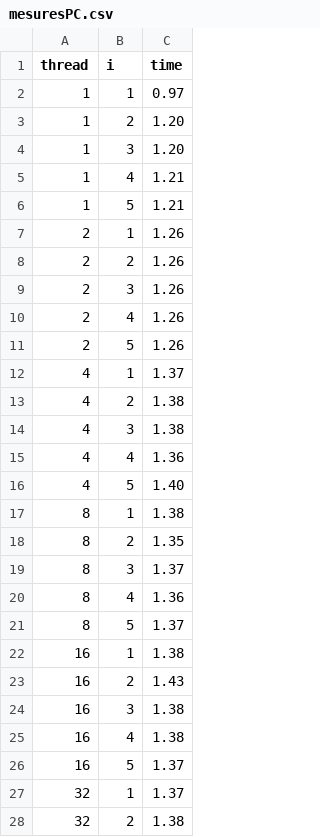
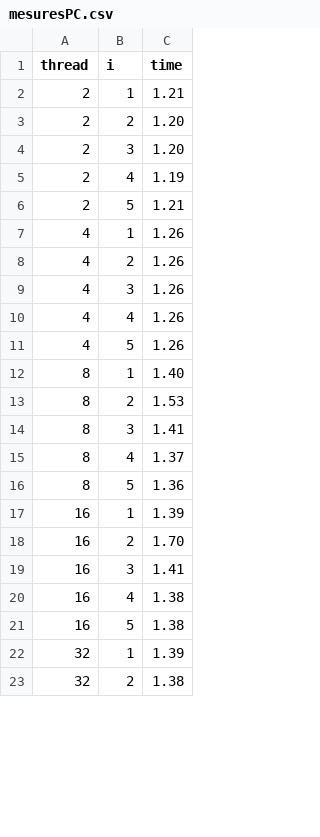
Before and after one commit to Lizadns/Projet_SI, a CSV file: Projet_SI/mesuresPC.csv, drawn as a sheet; only a part is shown; the diff covers the shown part only.

Commit message:
mesures des PC

```diff
--- a/Projet_SI/mesuresPC.csv
+++ b/Projet_SI/mesuresPC.csv
@@ -1,28 +1,23 @@
 thread,i,time
-1,1,0.97
-1,2,1.20
-1,3,1.20
-1,4,1.21
-1,5,1.21
-2,1,1.26
-2,2,1.26
-2,3,1.26
-2,4,1.26
-2,5,1.26
-4,1,1.37
-4,2,1.38
-4,3,1.38
-4,4,1.36
-4,5,1.40
-8,1,1.38
-8,2,1.35
-8,3,1.37
-8,4,1.36
-8,5,1.37
-16,1,1.38
-16,2,1.43
-16,3,1.38
+2,1,1.21
+2,2,1.20
+2,3,1.20
+2,4,1.19
+2,5,1.21
+4,1,1.26
+4,2,1.26
+4,3,1.26
+4,4,1.26
+4,5,1.26
+8,1,1.40
+8,2,1.53
+8,3,1.41
+8,4,1.37
+8,5,1.36
+16,1,1.39
+16,2,1.70
+16,3,1.41
 16,4,1.38
-16,5,1.37
-32,1,1.37
+16,5,1.38
+32,1,1.39
 32,2,1.38
```
Also changed, not shown: 8 edited cells elsewhere in this file, Projet_SI/mesuresPC2.csv.
